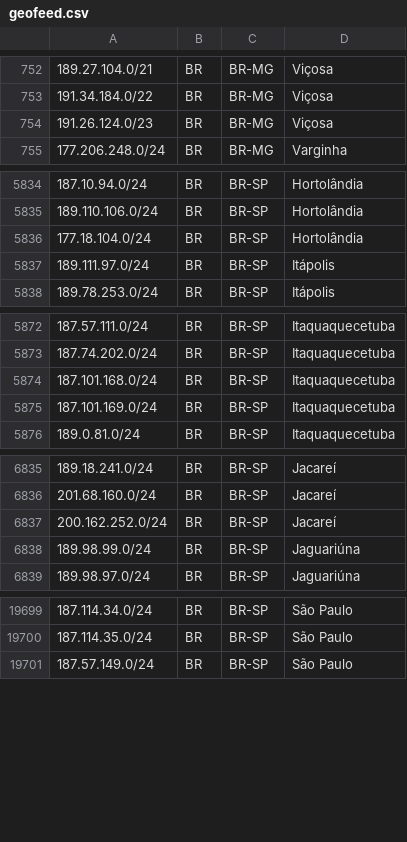
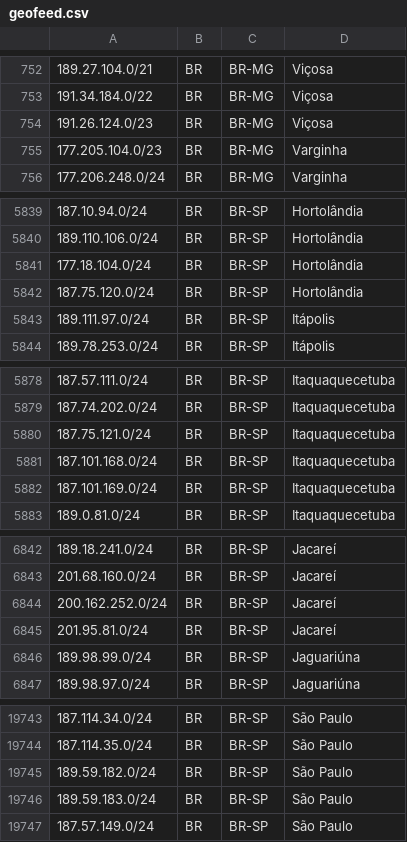
Before and after one commit to baleeiro17/geofeed-vivo, a CSV file: geofeed.csv, drawn as a sheet; only a part is shown, gaps mark what is left out; the diff covers the shown part only; the diff names each change by its address in the sheet, - before the commit and + after, or states it on an @@ line.

```diff
--- a/geofeed.csv
+++ b/geofeed.csv
+row 755: 177.205.104.0/23 | BR | BR-MG | Varginha
+row 5842: 187.75.120.0/24 | BR | BR-SP | Hortolândia
+row 5880: 187.75.121.0/24 | BR | BR-SP | Itaquaquecetuba
+row 6845: 201.95.81.0/24 | BR | BR-SP | Jacareí
+row 19745: 189.59.182.0/24 | BR | BR-SP | São Paulo
+row 19746: 189.59.183.0/24 | BR | BR-SP | São Paulo
```
Also changed, not shown: 40 added rows and 1 edited cell elsewhere in this file.
